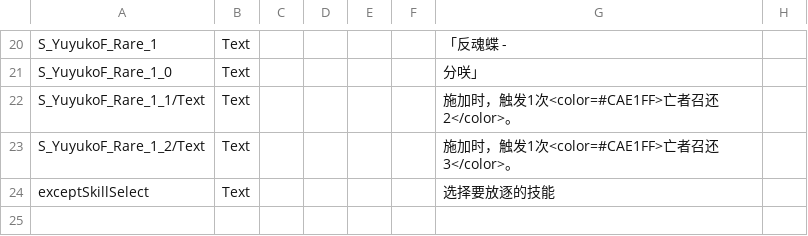
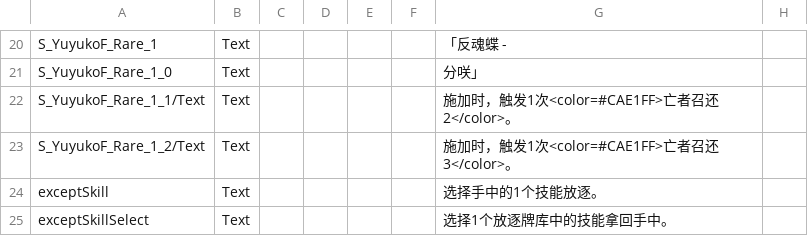
Before and after one commit to feiyap/FeiyapMod, a CSV file: Yuyuko/Localization/LangSystemDB.csv, drawn as a sheet; only a part is shown, gaps mark what is left out.

```diff
--- a/Yuyuko/Localization/LangSystemDB.csv
+++ b/Yuyuko/Localization/LangSystemDB.csv
@@ -25,2 +25,3 @@ S_YuyukoF_Rare_1_1/Text,Text,,,,,施加时，触发1次<color=#CAE1FF>亡者召
 S_YuyukoF_Rare_1_2/Text,Text,,,,,施加时，触发1次<color=#CAE1FF>亡者召还3</color>。,
-exceptSkillSelect,Text,,,,,选择要放逐的技能,
+exceptSkill,Text,,,,,选择手中的1个技能放逐。,
+exceptSkillSelect,Text,,,,,选择1个放逐牌库中的技能拿回手中。,
```
Also changed, not shown: Yuyuko/Localization/LangDataDB.csv, 51 other files.
